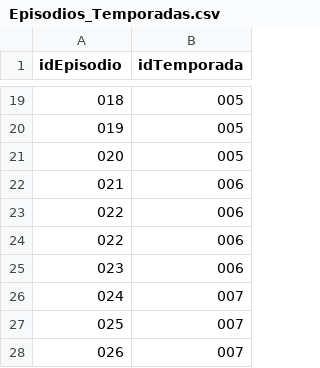
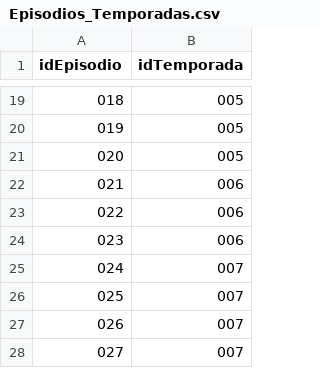
Before and after one commit to NicolasCuaran/Datos_Actividad8, a CSV file: Episodios_Temporadas.csv, drawn as a sheet; only a part is shown, gaps mark what is left out; the shorter side is filled out with more unchanged rows; the diff names each change by its address in the sheet, - before the commit and + after, or states it on an @@ line.

Commit message:
Update Episodios_Temporadas.csv

```diff
--- a/Episodios_Temporadas.csv
+++ b/Episodios_Temporadas.csv
-row 24: 022 | 006
```
